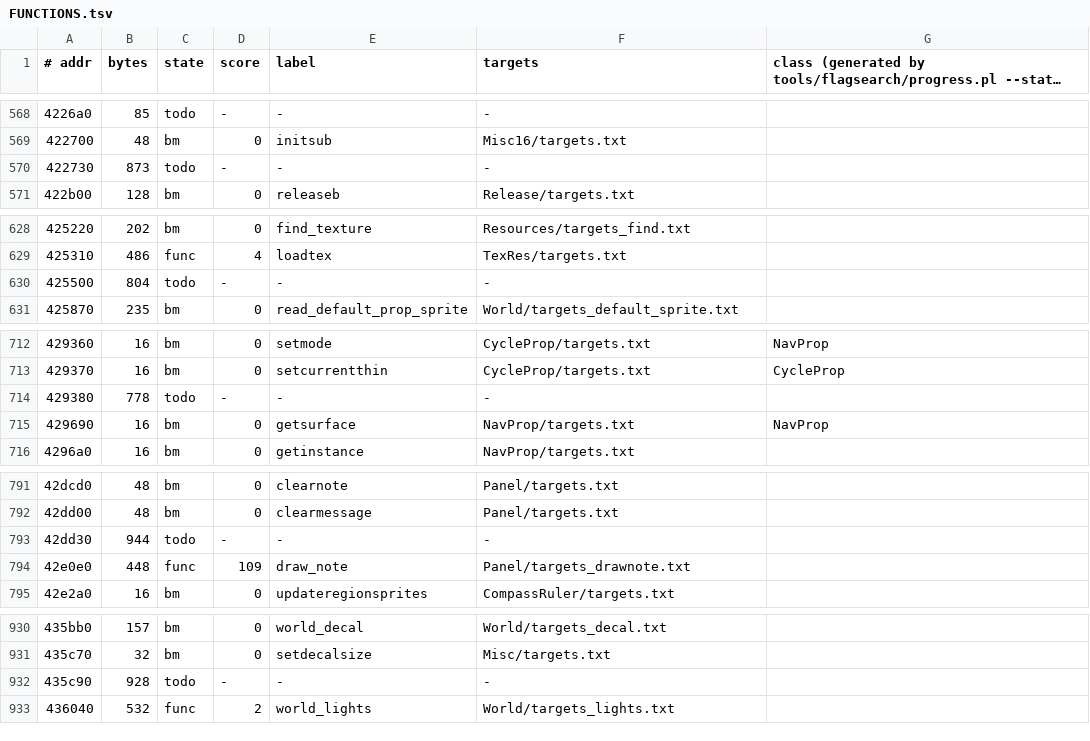
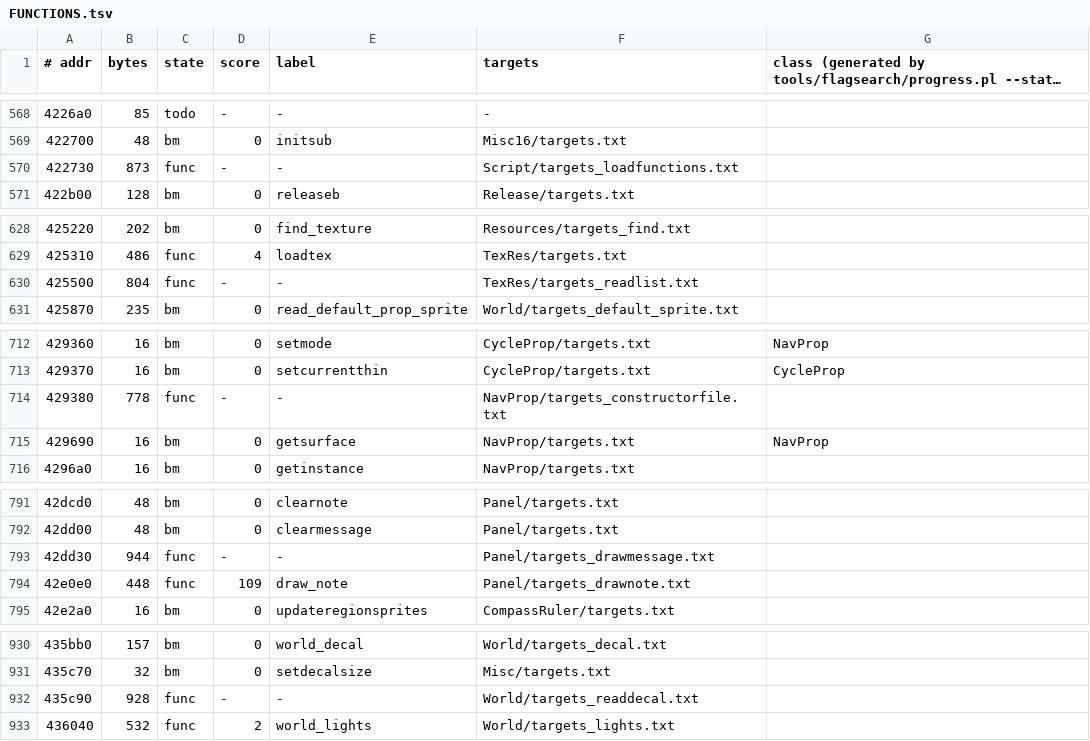
Before and after one commit to stellarwind/squeezils-revived, a TSV file: src/FUNCTIONS.tsv, drawn as a sheet; only a part is shown, gaps mark what is left out; long unchanged cells end in …; the diff covers the shown part only.

```diff
--- a/src/FUNCTIONS.tsv
+++ b/src/FUNCTIONS.tsv
@@ -569,3 +569,3 @@
 422700	48	bm	0	initsub	Misc16/targets.txt	
-422730	873	todo	-	-	-	
+422730	873	func	-	-	Script/targets_loadfunctions.txt	
 422b00	128	bm	0	releaseb	Release/targets.txt	
@@ -629,3 +629,3 @@
 425310	486	func	4	loadtex	TexRes/targets.txt	
-425500	804	todo	-	-	-	
+425500	804	func	-	-	TexRes/targets_readlist.txt	
 425870	235	bm	0	read_default_prop_sprite	World/targets_default_sprite.txt	
@@ -713,3 +713,3 @@
 429370	16	bm	0	setcurrentthin	CycleProp/targets.txt	CycleProp
-429380	778	todo	-	-	-	
+429380	778	func	-	-	NavProp/targets_constructorfile.txt	
 429690	16	bm	0	getsurface	NavProp/targets.txt	NavProp
@@ -792,3 +792,3 @@
 42dd00	48	bm	0	clearmessage	Panel/targets.txt	
-42dd30	944	todo	-	-	-	
+42dd30	944	func	-	-	Panel/targets_drawmessage.txt	
 42e0e0	448	func	109	draw_note	Panel/targets_drawnote.txt	
@@ -931,3 +931,3 @@
 435c70	32	bm	0	setdecalsize	Misc/targets.txt	
-435c90	928	todo	-	-	-	
+435c90	928	func	-	-	World/targets_readdecal.txt	
 436040	532	func	2	world_lights	World/targets_lights.txt	
```
Also changed, not shown: 20 edited cells elsewhere in this file, 30 other files.
